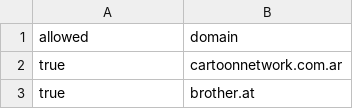
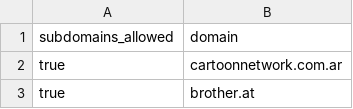
Before and after one commit to WobblyFish/WobblyFish.github.io, a CSV file: my_browser/allow_domain.csv, drawn as a sheet; only a part is shown.

Commit message:
Update allow_domain.csv

```diff
--- a/my_browser/allow_domain.csv
+++ b/my_browser/allow_domain.csv
@@ -1,2 +1,2 @@
-"allowed", "domain"
+"subdomains_allowed", "domain"
 "true", "cartoonnetwork.com.ar"
```
